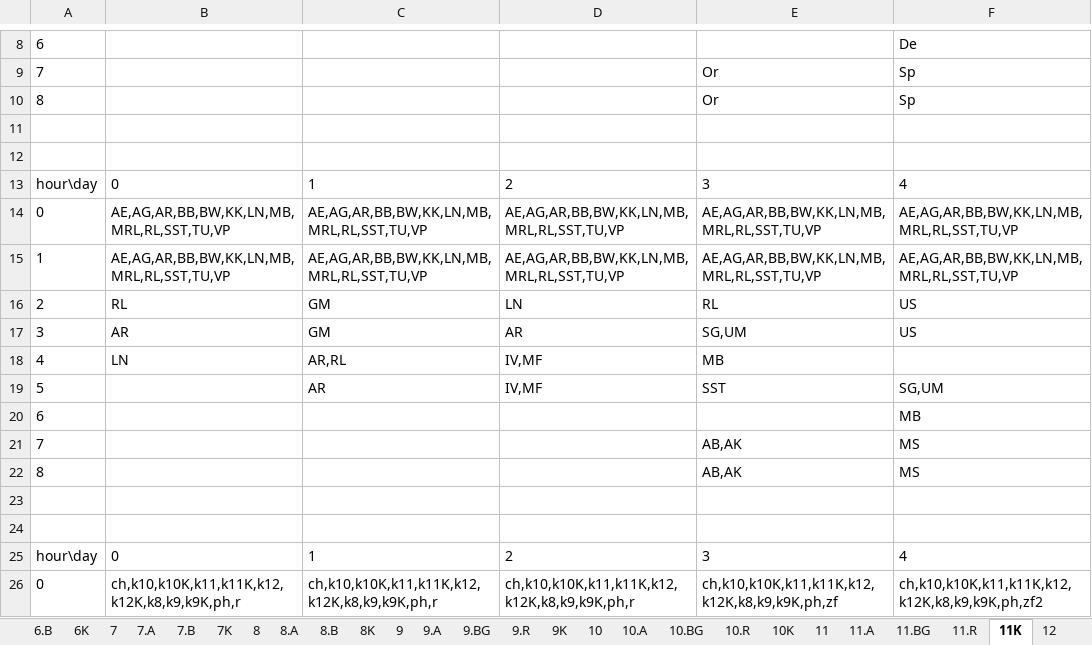
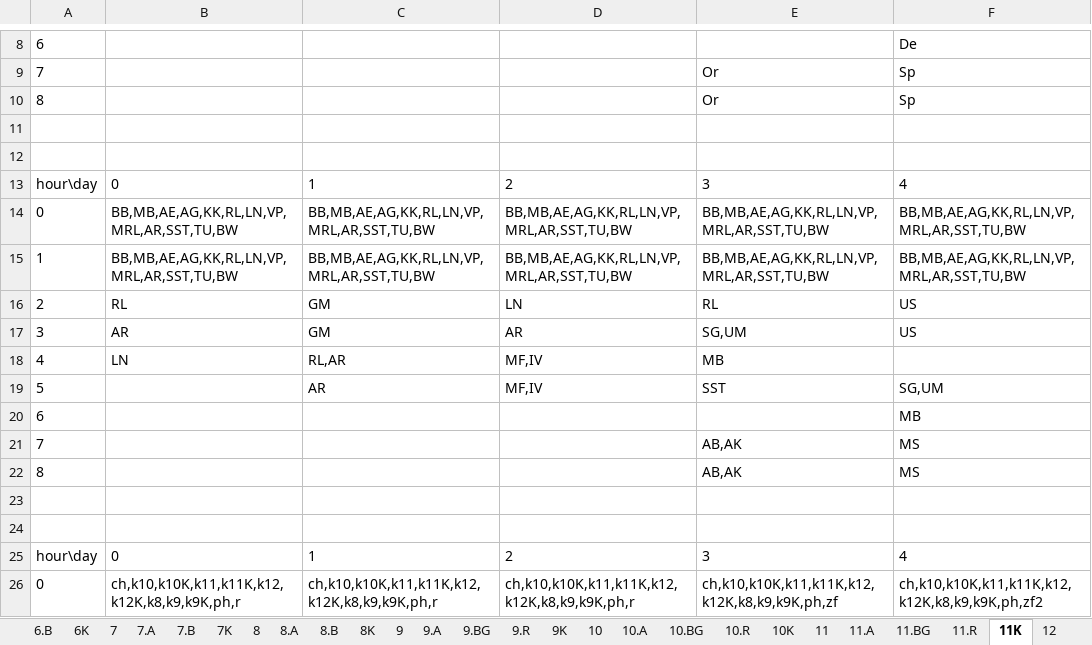
Before and after one commit to gradgrind/FEdAp, an Excel workbook: cmd/fet2xlsx/test1_data_and_timetable_students.xlsx, sheet 11K, drawn as a sheet; only a part is shown, gaps mark what is left out; values as stored, in another font and other column widths than the file's, no borders; the diff names each change by its address in the sheet, - before the commit and + after, or states it on an @@ line.

```diff
--- a/cmd/fet2xlsx/test1_data_and_timetable_students.xlsx (sheet 11K)
+++ b/cmd/fet2xlsx/test1_data_and_timetable_students.xlsx (sheet 11K)
-B14:B15: AE,AG,AR,BB,BW,KK,LN,MB,MRL,RL,SST,TU,VP
+B14:B15: BB,MB,AE,AG,KK,RL,LN,VP,MRL,AR,SST,TU,BW
-C14:C15: AE,AG,AR,BB,BW,KK,LN,MB,MRL,RL,SST,TU,VP
+C14:C15: BB,MB,AE,AG,KK,RL,LN,VP,MRL,AR,SST,TU,BW
-D14:D15: AE,AG,AR,BB,BW,KK,LN,MB,MRL,RL,SST,TU,VP
+D14:D15: BB,MB,AE,AG,KK,RL,LN,VP,MRL,AR,SST,TU,BW
-E14:E15: AE,AG,AR,BB,BW,KK,LN,MB,MRL,RL,SST,TU,VP
+E14:E15: BB,MB,AE,AG,KK,RL,LN,VP,MRL,AR,SST,TU,BW
-F14:F15: AE,AG,AR,BB,BW,KK,LN,MB,MRL,RL,SST,TU,VP
+F14:F15: BB,MB,AE,AG,KK,RL,LN,VP,MRL,AR,SST,TU,BW
-C18: AR,RL
+C18: RL,AR
-D18:D19: IV,MF
+D18:D19: MF,IV
```
Also changed, not shown: sheet 12, sheet 11, sheet 8, sheet 10, sheet 9, sheet 9K, 17 more sheets, cmd/fet2xlsx/test1_data_and_timetable_teachers.xlsx, 10 other files.
